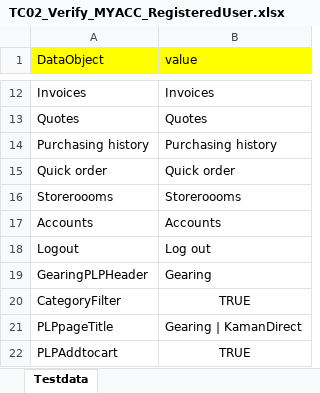
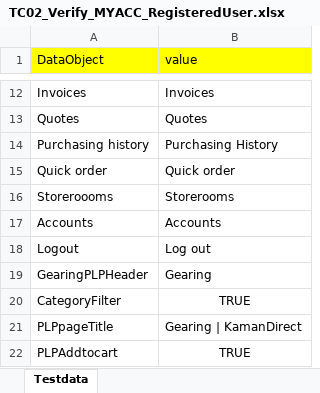
Before and after one commit to RKLogixal/KAMAN_ECTEST_IE_SANITY, an Excel workbook: Input_files/Actual_testcases/Kaman/Prod/ALL_PAGES/END_TO_END/TC02_Verify_MYACC_RegisteredUser.xlsx, sheet Testdata, drawn as a sheet; only a part is shown, gaps mark what is left out; values as stored, in another font and other column widths than the file's, no borders; the diff names each change by its address in the sheet, - before the commit and + after, or states it on an @@ line.

```diff
--- a/Input_files/Actual_testcases/Kaman/Prod/ALL_PAGES/END_TO_END/TC02_Verify_MYACC_RegisteredUser.xlsx (sheet Testdata)
+++ b/Input_files/Actual_testcases/Kaman/Prod/ALL_PAGES/END_TO_END/TC02_Verify_MYACC_RegisteredUser.xlsx (sheet Testdata)
-B14 (value): Purchasing history
+B14 (value): Purchasing History
-B16 (value): Storeroooms
+B16 (value): Storerooms
```
Also changed, not shown: sheet TC02_Verify_MYACC_RegisteredUse, Input_files/Actual_testcases/Kaman/Prod/ALL_PAGES/END_TO_END/TC03_Verify_BLP_Solutions_ContactUS.xlsx, Input_files/Actual_testcases/Kaman/Prod/ALL_PAGES/END_TO_END/TC23_Verify_UserRegistration.xlsx, 1 other file.
